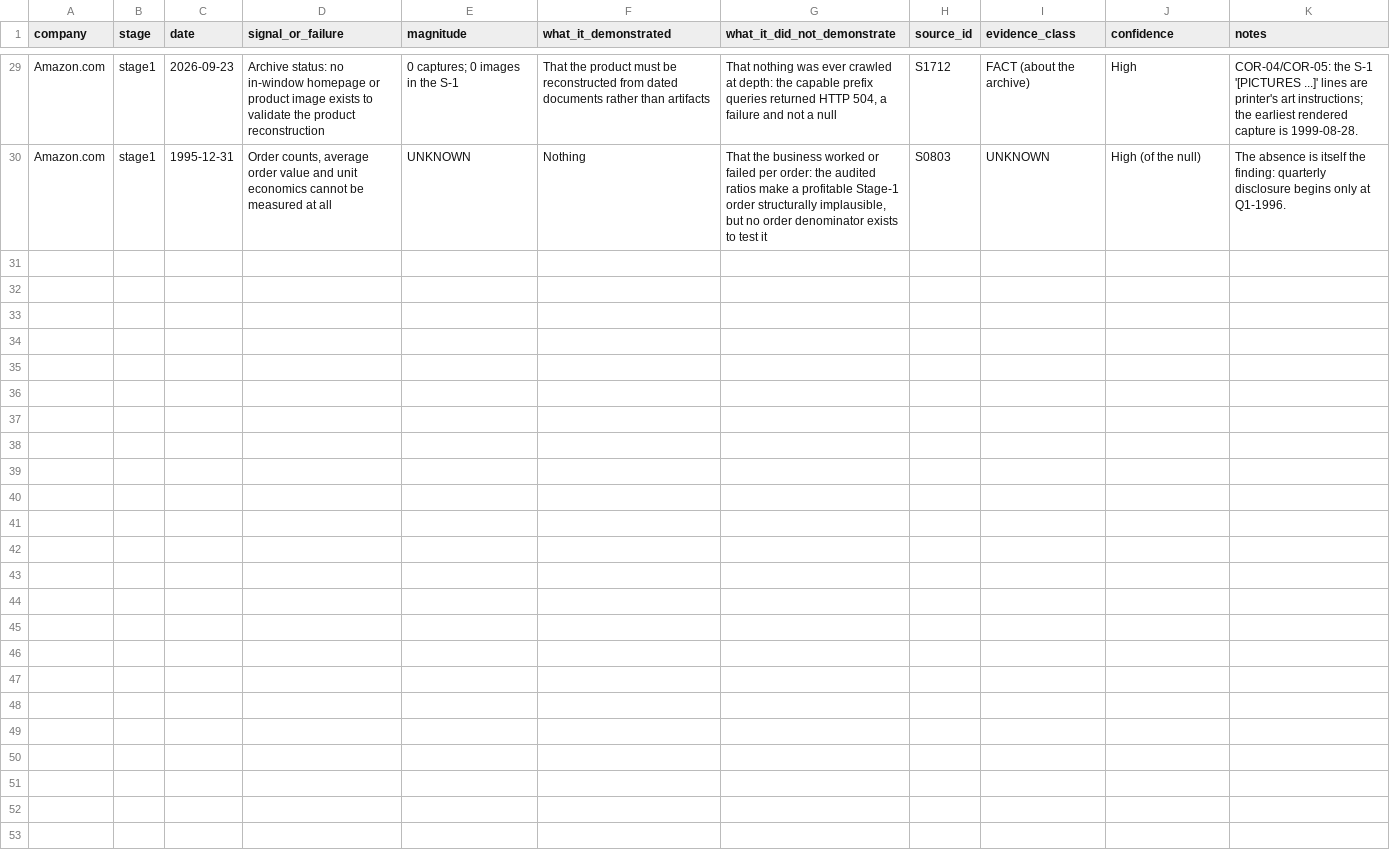
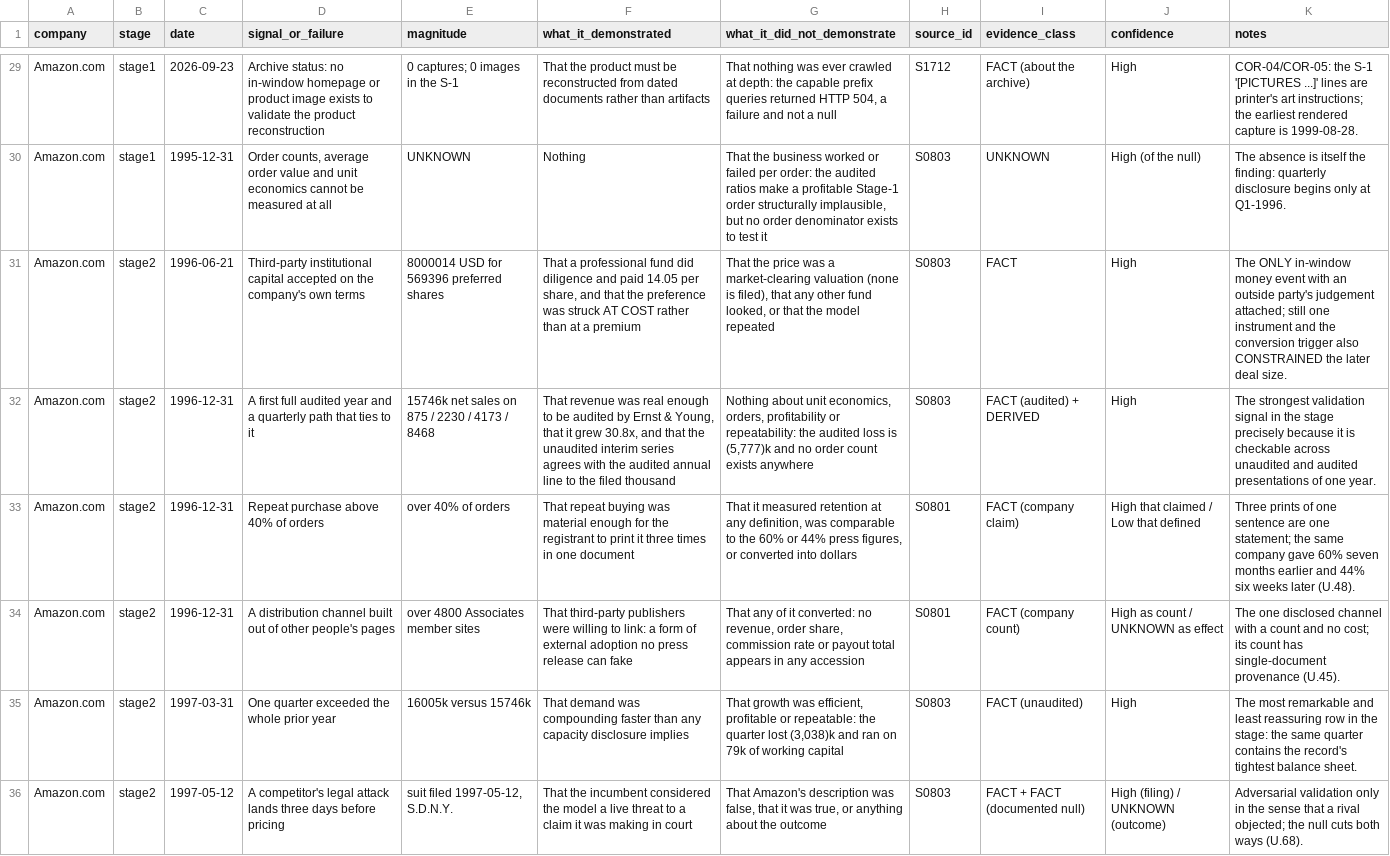
Before and after one commit to RudraNarayanP/founder-s-play-book, a CSV file: founders_playbook/01_companies/company_001_amazon/validation.csv, drawn as a sheet; only a part is shown, gaps mark what is left out; the diff covers the shown part only; the diff names each change by its address in the sheet, - before the commit and + after, or states it on an @@ line.

Commit message:
Stage 2 ships as three volumes at 81,129 words; registers merged at 111 conflicts; 424B1 registered
Applied the 283 Stage-2 register rows after validation, regenerated the company manifest against the
ceilings, and logged that both off-machine routes are still shut: QCA returns 402 and the nightly
harvester has never fired.

```diff
--- a/founders_playbook/01_companies/company_001_amazon/validation.csv
+++ b/founders_playbook/01_companies/company_001_amazon/validation.csv
+row 31: Amazon.com | stage2 | 1996-06-21 | Third-party institutional capital accepted on the company's own terms | 8000014 USD for 569396 preferred shares | That a professional fund did diligence and paid 14.05 per share, and that the preference was struck AT COST rather than at a premium | That the price was a market-clearing valuation (none is filed), that any other fund looked, or that the model repeated | S0803 | FACT | High | The ONLY in-window money event with an outside party's judgement attached; still one instrument and the conversion trigger also CONSTRAINED the later deal size.
+row 32: Amazon.com | stage2 | 1996-12-31 | A first full audited year and a quarterly path that ties to it | 15746k net sales on 875 / 2230 / 4173 / 8468 | That revenue was real enough to be audited by Ernst & Young, that it grew 30.8x, and that the unaudited interim series agrees with the audited annual line to the filed thousand | Nothing about unit economics, orders, profitability or repeatability: the audited loss is (5,777)k and no order count exists anywhere | S0803 | FACT (audited) + DERIVED | High | The strongest validation signal in the stage precisely because it is checkable across unaudited and audited presentations of one year.
+row 33: Amazon.com | stage2 | 1996-12-31 | Repeat purchase above 40% of orders | over 40% of orders | That repeat buying was material enough for the registrant to print it three times in one document | That it measured retention at any definition, was comparable to the 60% or 44% press figures, or converted into dollars | S0801 | FACT (company claim) | High that claimed / Low that defined | Three prints of one sentence are one statement; the same company gave 60% seven months earlier and 44% six weeks later (U.48).
+row 34: Amazon.com | stage2 | 1996-12-31 | A distribution channel built out of other people's pages | over 4800 Associates member sites | That third-party publishers were willing to link: a form of external adoption no press release can fake | That any of it converted: no revenue, order share, commission rate or payout total appears in any accession | S0801 | FACT (company count) | High as count / UNKNOWN as effect | The one disclosed channel with a count and no cost; its count has single-document provenance (U.45).
+row 35: Amazon.com | stage2 | 1997-03-31 | One quarter exceeded the whole prior year | 16005k versus 15746k | That demand was compounding faster than any capacity disclosure implies | That growth was efficient, profitable or repeatable: the quarter lost (3,038)k and ran on 79k of working capital | S0803 | FACT (unaudited) | High | The most remarkable and least reassuring row in the stage: the same quarter contains the record's tightest balance sheet.
+row 36: Amazon.com | stage2 | 1997-05-12 | A competitor's legal attack lands three days before pricing | suit filed 1997-05-12, S.D.N.Y. | That the incumbent considered the model a live threat to a claim it was making in court | That Amazon's description was false, that it was true, or anything about the outcome | S0803 | FACT + FACT (documented null) | High (filing) / UNKNOWN (outcome) | Adversarial validation only in the sense that a rival objected; the null cuts both ways (U.68).
```
Also changed, not shown: 5 added rows elsewhere in this file, founders_playbook/01_companies/company_001_amazon/channels.csv, 16 other files.
